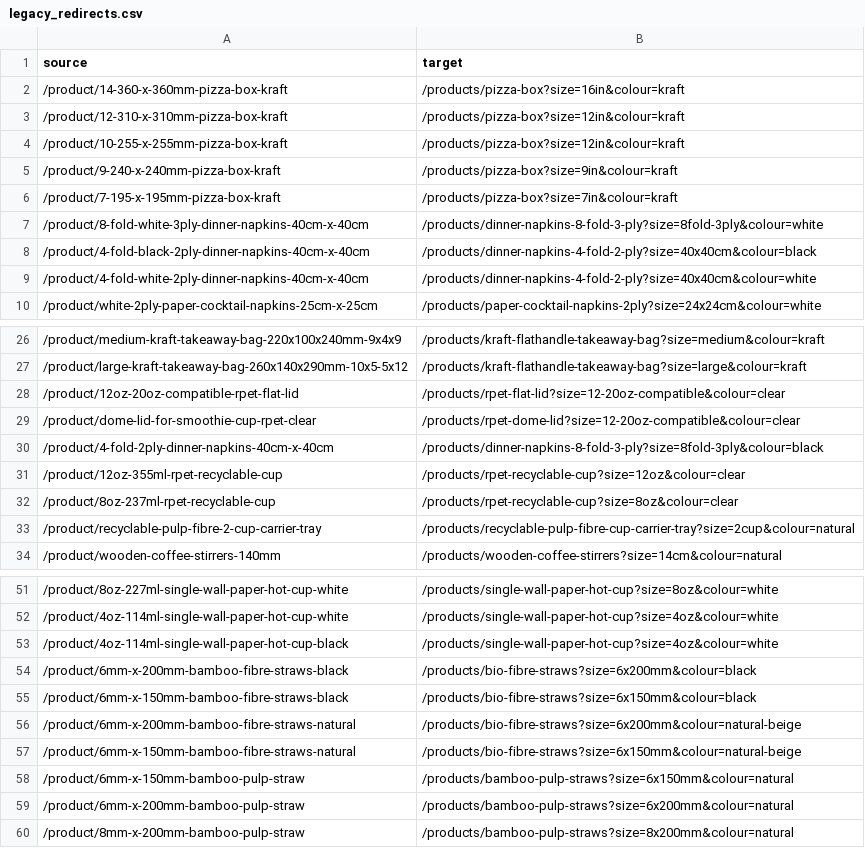
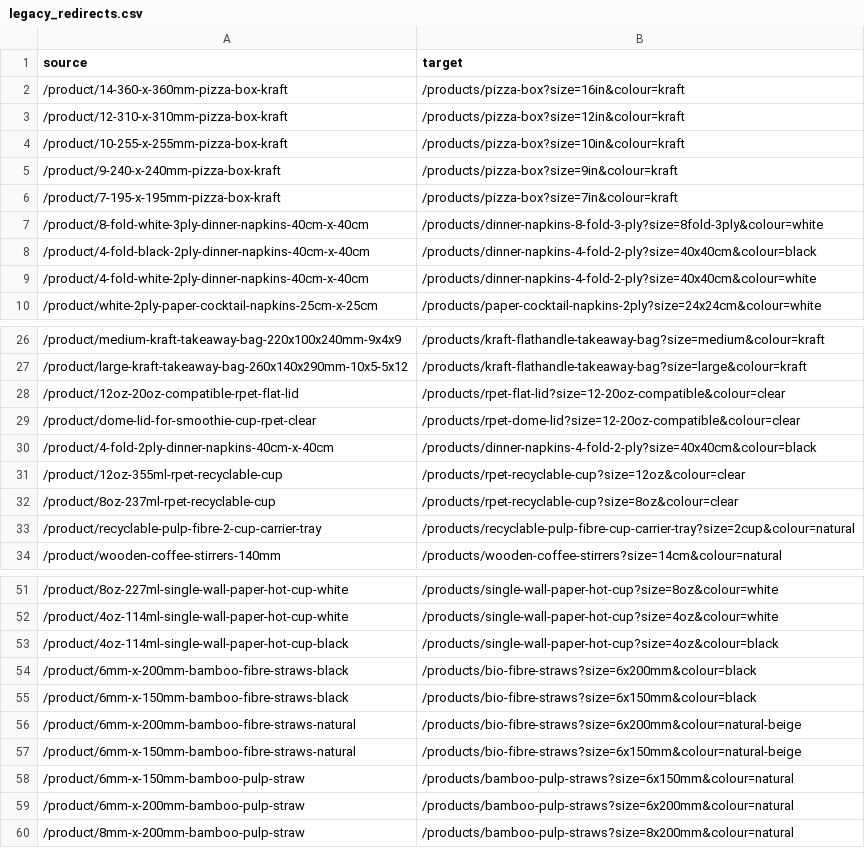
Before and after one commit to bandbeco/afida-b2c, a CSV file: config/legacy_redirects.csv, drawn as a sheet; only a part is shown, gaps mark what is left out.

```diff
--- a/config/legacy_redirects.csv
+++ b/config/legacy_redirects.csv
@@ -3,3 +3,3 @@ source,target
 /product/12-310-x-310mm-pizza-box-kraft,/products/pizza-box?size=12in&colour=kraft
-/product/10-255-x-255mm-pizza-box-kraft,/products/pizza-box?size=12in&colour=kraft
+/product/10-255-x-255mm-pizza-box-kraft,/products/pizza-box?size=10in&colour=kraft
 /product/9-240-x-240mm-pizza-box-kraft,/products/pizza-box?size=9in&colour=kraft
@@ -29,3 +29,3 @@ source,target
 /product/dome-lid-for-smoothie-cup-rpet-clear,/products/rpet-dome-lid?size=12-20oz-compatible&colour=clear
-/product/4-fold-2ply-dinner-napkins-40cm-x-40cm,/products/dinner-napkins-8-fold-3-ply?size=8fold-3ply&colour=black
+/product/4-fold-2ply-dinner-napkins-40cm-x-40cm,/products/dinner-napkins-4-fold-2-ply?size=40x40cm&colour=black
 /product/12oz-355ml-rpet-recyclable-cup,/products/rpet-recyclable-cup?size=12oz&colour=clear
@@ -52,3 +52,3 @@ source,target
 /product/4oz-114ml-single-wall-paper-hot-cup-white,/products/single-wall-paper-hot-cup?size=4oz&colour=white
-/product/4oz-114ml-single-wall-paper-hot-cup-black,/products/single-wall-paper-hot-cup?size=4oz&colour=white
+/product/4oz-114ml-single-wall-paper-hot-cup-black,/products/single-wall-paper-hot-cup?size=4oz&colour=black
 /product/6mm-x-200mm-bamboo-fibre-straws-black,/products/bio-fibre-straws?size=6x200mm&colour=black
```
Also changed, not shown: 1 other file.
